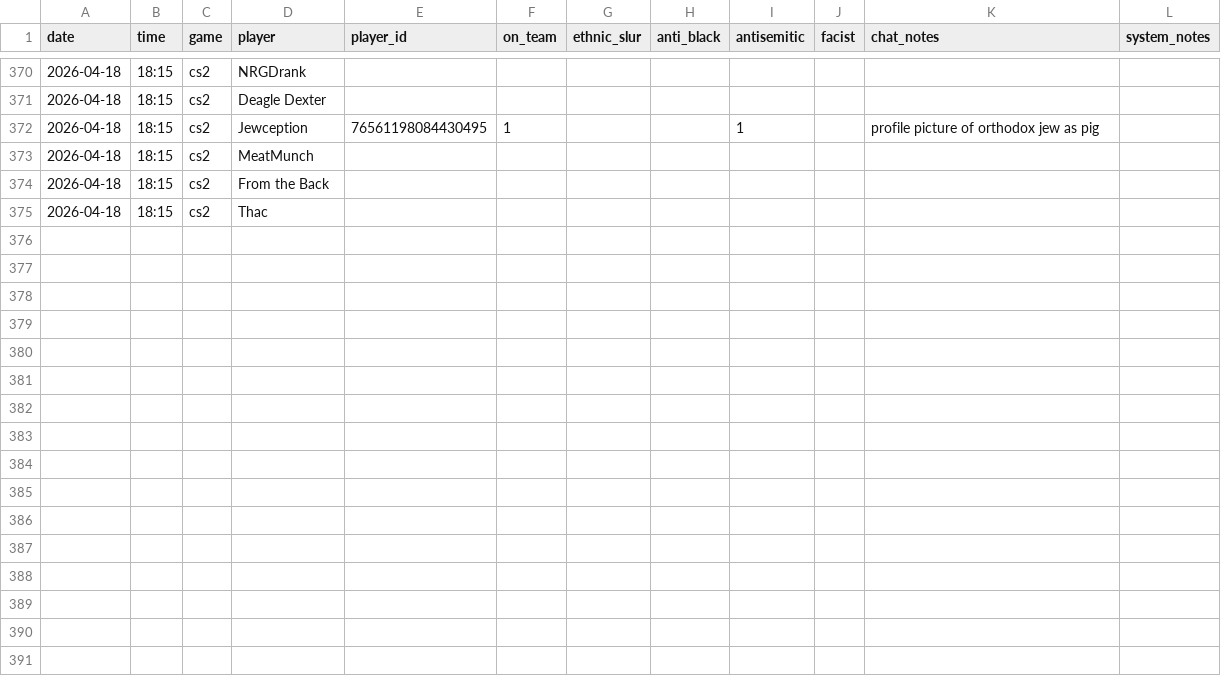
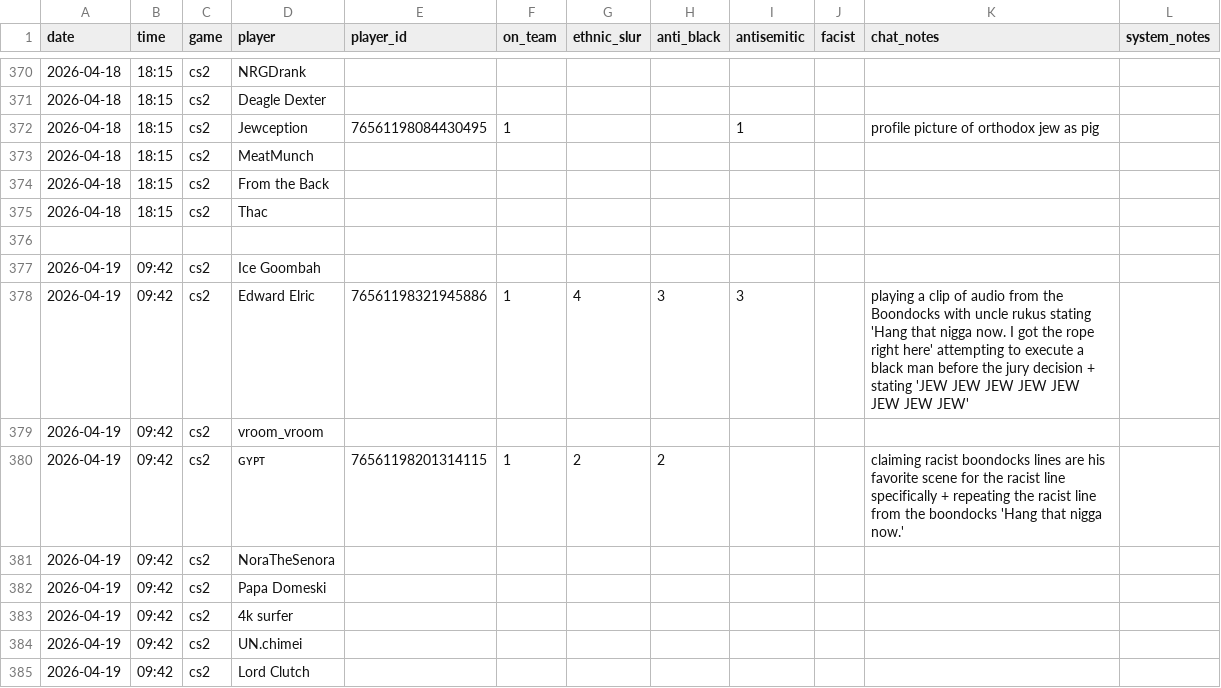
Before and after one commit to jjame21/free-speech-warios, a CSV file: game_stats.csv, drawn as a sheet; only a part is shown, gaps mark what is left out; the diff names each change by its address in the sheet, - before the commit and + after, or states it on an @@ line.

Commit message:
📦 +game

```diff
--- a/game_stats.csv
+++ b/game_stats.csv
+row 376: (empty)
+row 377: 2026-04-19 | 09:42 | cs2 | Ice Goombah
+row 378: 2026-04-19 | 09:42 | cs2 | Edward Elric | 76561198321945886 | 1 | 4 | 3 | 3 |  | playing a clip of audio from the Boondocks with uncle rukus stating 'Hang that nigga now. I got the rope right here' attempting to execute a black man before the jury decision + stating 'JEW JEW JEW JEW JEW JEW JEW JEW'
+row 379: 2026-04-19 | 09:42 | cs2 | vroom_vroom
+row 380: 2026-04-19 | 09:42 | cs2 | ɢʏᴘᴛ | 76561198201314115 | 1 | 2 | 2 |  |  | claiming racist boondocks lines are his favorite scene for the racist line specifically + repeating the racist line from the boondocks 'Hang that nigga now.'
+row 381: 2026-04-19 | 09:42 | cs2 | NoraTheSenora
+row 382: 2026-04-19 | 09:42 | cs2 | Papa Domeski
+row 383: 2026-04-19 | 09:42 | cs2 | 4k surfer
+row 384: 2026-04-19 | 09:42 | cs2 | UN.chimei
+row 385: 2026-04-19 | 09:42 | cs2 | Lord Clutch
```
